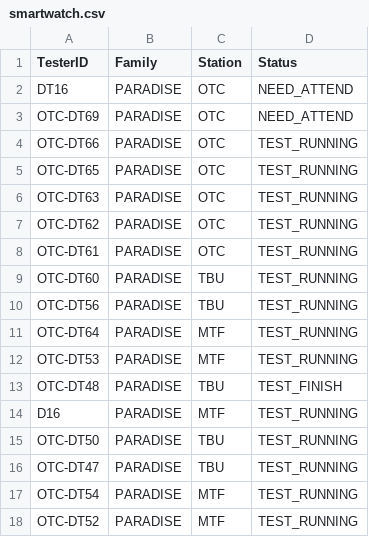
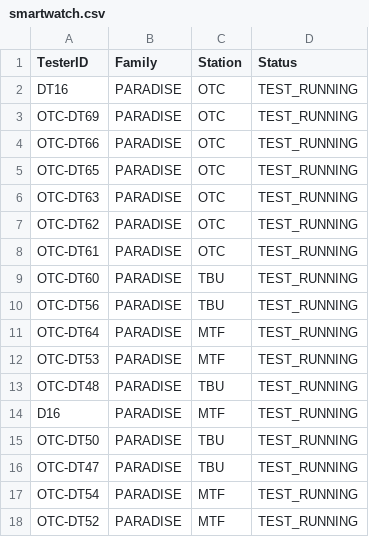
Before and after one commit to fazleerashid/smartwatch-test, a CSV file: smartwatch.csv, drawn as a sheet; only a part is shown.

Commit message:
Update smartwatch.csv

```diff
--- a/smartwatch.csv
+++ b/smartwatch.csv
@@ -1,4 +1,4 @@
 TesterID,Family,Station,Status
-DT16,PARADISE,OTC,NEED_ATTEND
-OTC-DT69,PARADISE,OTC,NEED_ATTEND
+DT16,PARADISE,OTC,TEST_RUNNING
+OTC-DT69,PARADISE,OTC,TEST_RUNNING
 OTC-DT66,PARADISE,OTC,TEST_RUNNING
@@ -12,3 +12,3 @@ OTC-DT64,PARADISE,MTF,TEST_RUNNING
 OTC-DT53,PARADISE,MTF,TEST_RUNNING
-OTC-DT48,PARADISE,TBU,TEST_FINISH
+OTC-DT48,PARADISE,TBU,TEST_RUNNING
 D16,PARADISE,MTF,TEST_RUNNING
```
